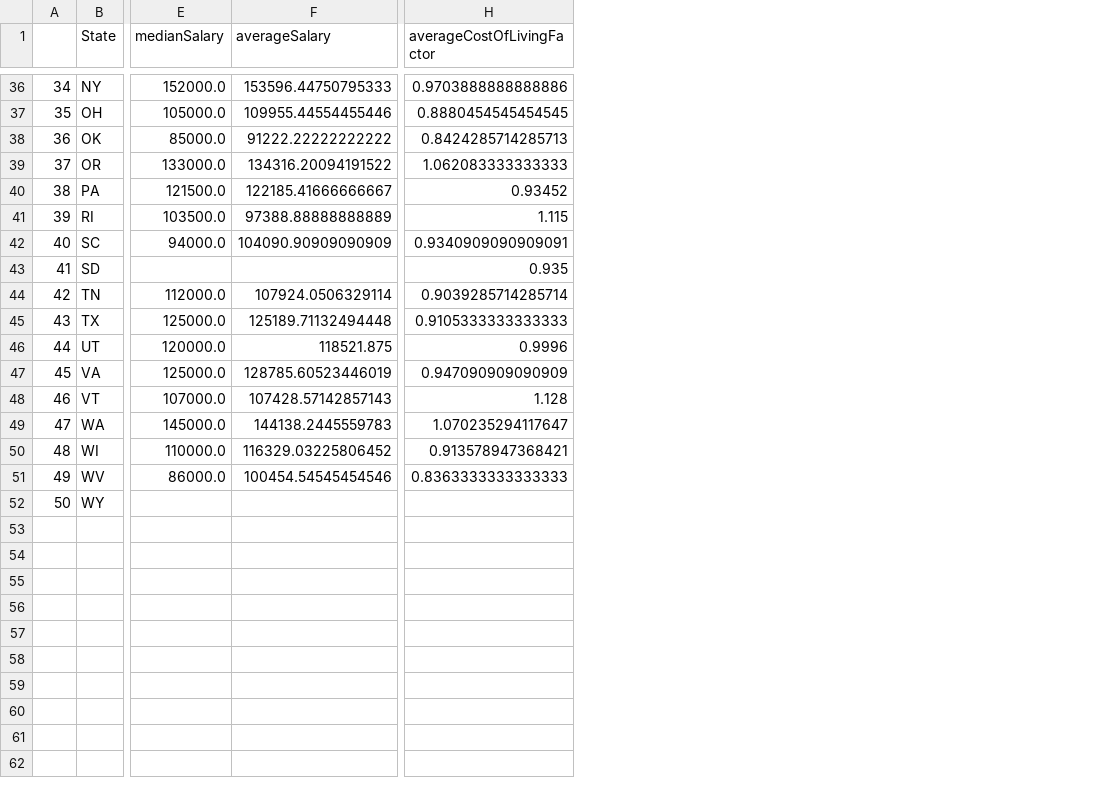
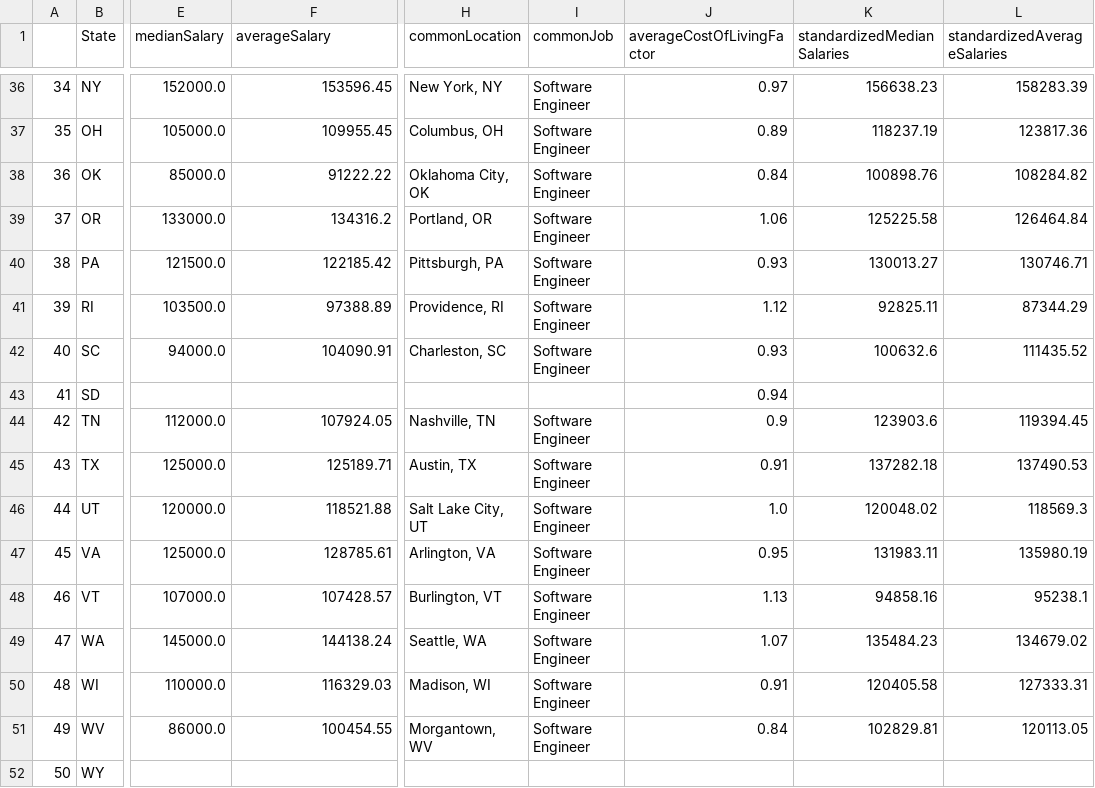
Before and after one commit to jeffreycjj6/Jobs-Visualization-Project, a CSV file: data_analysis/aggregateData.csv, drawn as a sheet; only a part is shown, gaps mark what is left out; addresses are those after the commit; the diff covers the shown part only; the diff names each change by its address in the sheet, - before the commit and + after, or states it on an @@ line.

```diff
--- a/data_analysis/aggregateData.csv
+++ b/data_analysis/aggregateData.csv
+column H (commonLocation), rows 36-51: New York, NY | Columbus, OH | Oklahoma City, OK | Portland, OR | Pittsburgh, PA | Providence, RI | Charleston, SC |  | Nashville, TN | Austin, TX | Salt Lake City, UT | Arlington, VA | Burlington, VT | Seattle, WA | Madison, WI | Morgantown, WV
+column I (commonJob), rows 36-51: Software Engineer | Software Engineer | Software Engineer | Software Engineer | Software Engineer | Software Engineer | Software Engineer |  | Software Engineer | Software Engineer | Software Engineer | Software Engineer | Software Engineer | Software Engineer | Software Engineer | Software Engineer
+column K (standardizedMedianSalaries), rows 36-51: 156638.23 | 118237.19 | 100898.76 | 125225.58 | 130013.27 | 92825.11 | 100632.6 |  | 123903.6 | 137282.18 | 120048.02 | 131983.11 | 94858.16 | 135484.23 | 120405.58 | 102829.81
+column L (standardizedAverageSalaries), rows 36-51: 158283.39 | 123817.36 | 108284.82 | 126464.84 | 130746.71 | 87344.29 | 111435.52 |  | 119394.45 | 137490.53 | 118569.3 | 135980.19 | 95238.1 | 134679.02 | 127333.31 | 120113.05
-F36 (averageSalary): 153596.44750795333
+F36 (averageSalary): 153596.45
-J36 (averageCostOfLivingFactor): 0.9703888888888886
+J36 (averageCostOfLivingFactor): 0.97
-F37 (averageSalary): 109955.44554455446
+F37 (averageSalary): 109955.45
-J37 (averageCostOfLivingFactor): 0.8880454545454545
+J37 (averageCostOfLivingFactor): 0.89
-F38 (averageSalary): 91222.22222222222
+F38 (averageSalary): 91222.22
-J38 (averageCostOfLivingFactor): 0.8424285714285713
+J38 (averageCostOfLivingFactor): 0.84
-F39 (averageSalary): 134316.20094191522
+F39 (averageSalary): 134316.2
-J39 (averageCostOfLivingFactor): 1.062083333333333
+J39 (averageCostOfLivingFactor): 1.06
-F40 (averageSalary): 122185.41666666667
+F40 (averageSalary): 122185.42
-J40 (averageCostOfLivingFactor): 0.93452
+J40 (averageCostOfLivingFactor): 0.93
-F41 (averageSalary): 97388.88888888889
+F41 (averageSalary): 97388.89
-J41 (averageCostOfLivingFactor): 1.115
+J41 (averageCostOfLivingFactor): 1.12
-F42 (averageSalary): 104090.90909090909
+F42 (averageSalary): 104090.91
-J42 (averageCostOfLivingFactor): 0.9340909090909091
+J42 (averageCostOfLivingFactor): 0.93
-J43 (averageCostOfLivingFactor): 0.935
+J43 (averageCostOfLivingFactor): 0.94
-F44 (averageSalary): 107924.0506329114
+F44 (averageSalary): 107924.05
-J44 (averageCostOfLivingFactor): 0.9039285714285714
+J44 (averageCostOfLivingFactor): 0.9
-F45 (averageSalary): 125189.71132494448
+F45 (averageSalary): 125189.71
-J45 (averageCostOfLivingFactor): 0.9105333333333333
+J45 (averageCostOfLivingFactor): 0.91
-F46 (averageSalary): 118521.875
+F46 (averageSalary): 118521.88
-J46 (averageCostOfLivingFactor): 0.9996
+J46 (averageCostOfLivingFactor): 1.0
-F47 (averageSalary): 128785.60523446019
+F47 (averageSalary): 128785.61
-J47 (averageCostOfLivingFactor): 0.947090909090909
+J47 (averageCostOfLivingFactor): 0.95
-F48 (averageSalary): 107428.57142857143
+F48 (averageSalary): 107428.57
-J48 (averageCostOfLivingFactor): 1.128
+J48 (averageCostOfLivingFactor): 1.13
-F49 (averageSalary): 144138.2445559783
+F49 (averageSalary): 144138.24
-J49 (averageCostOfLivingFactor): 1.070235294117647
+J49 (averageCostOfLivingFactor): 1.07
-F50 (averageSalary): 116329.03225806452
+F50 (averageSalary): 116329.03
-J50 (averageCostOfLivingFactor): 0.913578947368421
+J50 (averageCostOfLivingFactor): 0.91
-F51 (averageSalary): 100454.54545454546
+F51 (averageSalary): 100454.55
-J51 (averageCostOfLivingFactor): 0.8363333333333333
+J51 (averageCostOfLivingFactor): 0.84
```
Also changed, not shown: 58 edited cells elsewhere in this file, 9 other files.
